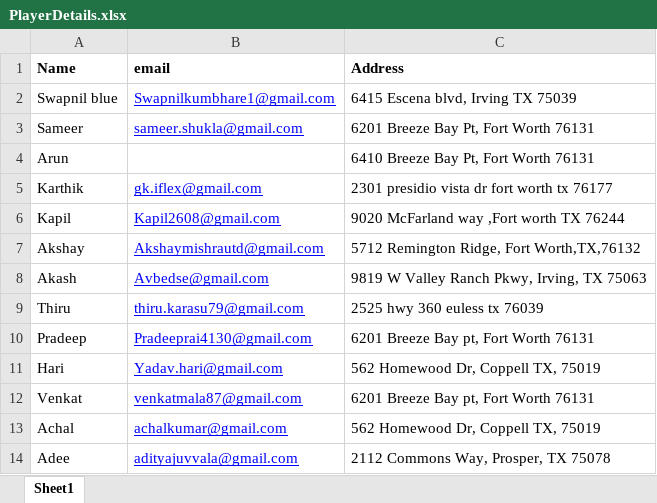
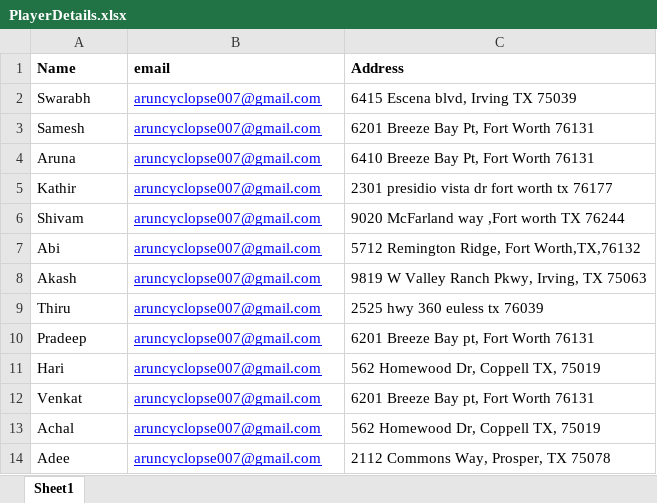
Before and after one commit to arunkumarasokan/PUA2019, an Excel workbook: SportsInviter/Data/Input/Mustangs Blue/PlayerDetails.xlsx, sheet Sheet1, drawn as a sheet; values as stored, in another font and other column widths than the file's, no borders; removed rows and columns are numbered as before the commit, all else as after; the diff names each change by its address in the sheet, - before the commit and + after, or states it on an @@ line.

```diff
--- a/SportsInviter/Data/Input/Mustangs Blue/PlayerDetails.xlsx (sheet Sheet1)
+++ b/SportsInviter/Data/Input/Mustangs Blue/PlayerDetails.xlsx (sheet Sheet1)
-row 2: Swapnil blue | Swapnilkumbhare1@gmail.com | 6415 Escena blvd, Irving TX 75039
+row 2: Swarabh | aruncyclopse007@gmail.com | 6415 Escena blvd, Irving TX 75039
-A3 (Name): Sameer
+A3 (Name): Samesh
-B3 (email): sameer.shukla@gmail.com
+B3 (email): aruncyclopse007@gmail.com
-A4 (Name): Arun
+A4 (Name): Aruna
-B4 (email): (empty)
+B4 (email): aruncyclopse007@gmail.com
-A5 (Name): Karthik
+A5 (Name): Kathir
-B5 (email): gk.iflex@gmail.com
+B5 (email): aruncyclopse007@gmail.com
-row 6: Kapil | Kapil2608@gmail.com | 9020 McFarland way ,Fort worth TX 76244
-row 7: Akshay | Akshaymishrautd@gmail.com | 5712 Remington Ridge, Fort Worth,TX,76132
+row 6: Shivam | aruncyclopse007@gmail.com | 9020 McFarland way ,Fort worth TX 76244
+row 7: Abi | aruncyclopse007@gmail.com | 5712 Remington Ridge, Fort Worth,TX,76132
-B8 (email): Avbedse@gmail.com
+B8 (email): aruncyclopse007@gmail.com
-B9 (email): thiru.karasu79@gmail.com
+B9 (email): aruncyclopse007@gmail.com
-B10 (email): Pradeeprai4130@gmail.com
+B10 (email): aruncyclopse007@gmail.com
-B11 (email): Yadav.hari@gmail.com
+B11 (email): aruncyclopse007@gmail.com
-B12 (email): venkatmala87@gmail.com
+B12 (email): aruncyclopse007@gmail.com
-B13 (email): achalkumar@gmail.com
+B13 (email): aruncyclopse007@gmail.com
-B14 (email): adityajuvvala@gmail.com
+B14 (email): aruncyclopse007@gmail.com
```
Also changed, not shown: SportsInviter/Data/Input/LazzyLADS/PlayerDetails.xlsx, SportsInviter/Data/Input/Schedule.xlsx, 13 other files.
